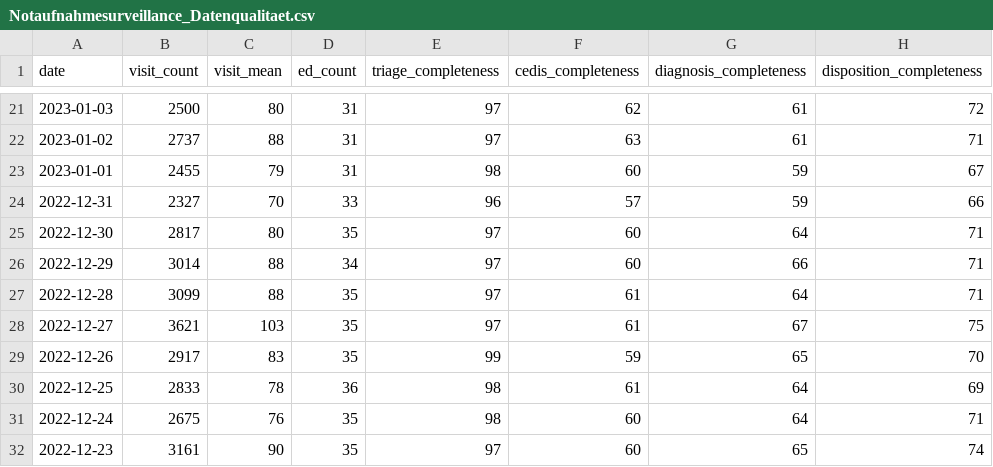
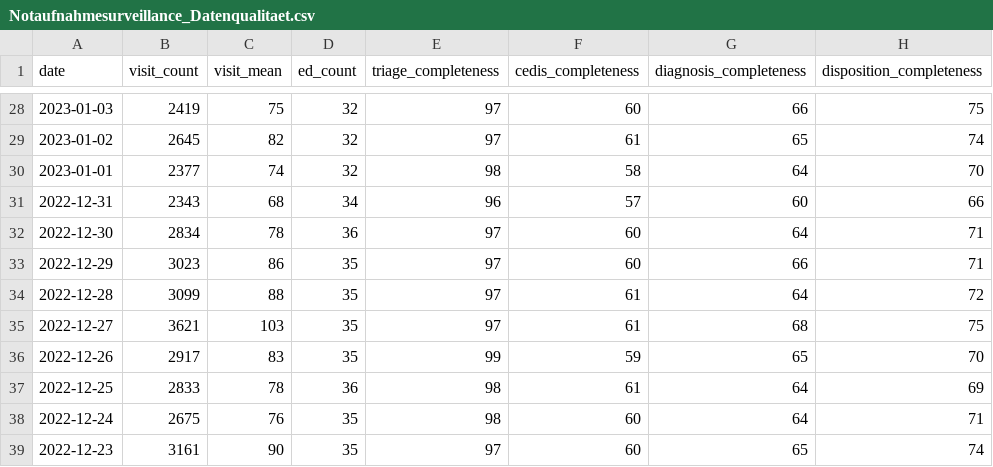
Before and after one commit to robert-koch-institut/Daten_der_Notaufnahmesurveillance, a CSV file: Notaufnahmesurveillance_Datenqualitaet.csv, drawn as a sheet; only a part is shown, gaps mark what is left out; the diff covers the shown part only.

```diff
--- a/Notaufnahmesurveillance_Datenqualitaet.csv
+++ b/Notaufnahmesurveillance_Datenqualitaet.csv
@@ -21,9 +28,9 @@ date,visit_count,visit_mean,ed_count,triage_completeness,cedis_completeness,diag
-2023-01-03,2500,80,31,97,62,61,72
-2023-01-02,2737,88,31,97,63,61,71
-2023-01-01,2455,79,31,98,60,59,67
-2022-12-31,2327,70,33,96,57,59,66
-2022-12-30,2817,80,35,97,60,64,71
-2022-12-29,3014,88,34,97,60,66,71
-2022-12-28,3099,88,35,97,61,64,71
-2022-12-27,3621,103,35,97,61,67,75
+2023-01-03,2419,75,32,97,60,66,75
+2023-01-02,2645,82,32,97,61,65,74
+2023-01-01,2377,74,32,98,58,64,70
+2022-12-31,2343,68,34,96,57,60,66
+2022-12-30,2834,78,36,97,60,64,71
+2022-12-29,3023,86,35,97,60,66,71
+2022-12-28,3099,88,35,97,61,64,72
+2022-12-27,3621,103,35,97,61,68,75
 2022-12-26,2917,83,35,99,59,65,70
```
Also changed, not shown: 7 added rows and 107 edited cells elsewhere in this file, Notaufnahmesurveillance_Zeitreihen_Alter.csv, Notaufnahmesurveillance_Zeitreihen_CEDIS.csv, 5 other files.
